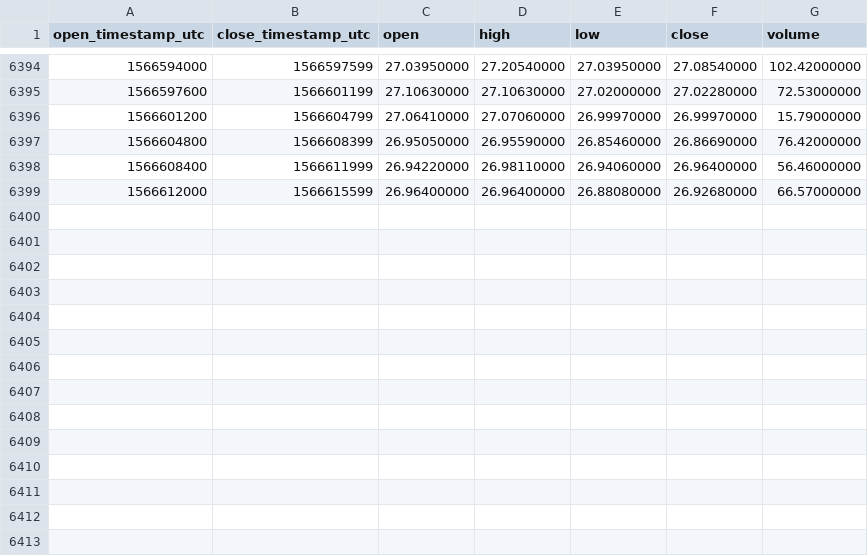
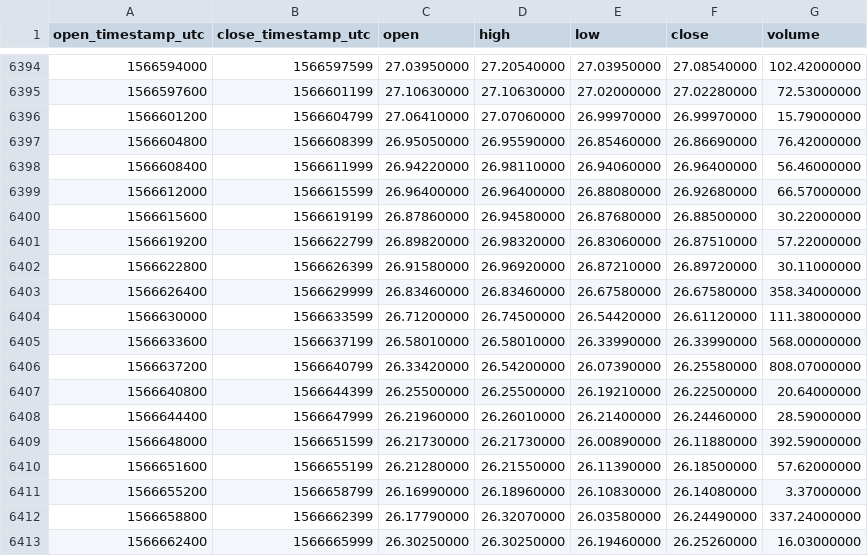
Before and after one commit to cryptobigbro/binance-BNBPAX, a CSV file: binance-BNBPAX-1h.csv, drawn as a sheet; only a part is shown, gaps mark what is left out.

Commit message:
Update OHLCV data.

```diff
--- a/binance-BNBPAX-1h.csv
+++ b/binance-BNBPAX-1h.csv
@@ -6399 +6399,15 @@ open_timestamp_utc,close_timestamp_utc,open,high,low,close,volume
 1566612000,1566615599,26.96400000,26.96400000,26.88080000,26.92680000,66.57000000
+1566615600,1566619199,26.87860000,26.94580000,26.87680000,26.88500000,30.22000000
+1566619200,1566622799,26.89820000,26.98320000,26.83060000,26.87510000,57.22000000
+1566622800,1566626399,26.91580000,26.96920000,26.87210000,26.89720000,30.11000000
+1566626400,1566629999,26.83460000,26.83460000,26.67580000,26.67580000,358.34000000
+1566630000,1566633599,26.71200000,26.74500000,26.54420000,26.61120000,111.38000000
+1566633600,1566637199,26.58010000,26.58010000,26.33990000,26.33990000,568.00000000
+1566637200,1566640799,26.33420000,26.54200000,26.07390000,26.25580000,808.07000000
+1566640800,1566644399,26.25500000,26.25500000,26.19210000,26.22500000,20.64000000
+1566644400,1566647999,26.21960000,26.26010000,26.21400000,26.24460000,28.59000000
+1566648000,1566651599,26.21730000,26.21730000,26.00890000,26.11880000,392.59000000
+1566651600,1566655199,26.21280000,26.21550000,26.11390000,26.18500000,57.62000000
+1566655200,1566658799,26.16990000,26.18960000,26.10830000,26.14080000,3.37000000
+1566658800,1566662399,26.17790000,26.32070000,26.03580000,26.24490000,337.24000000
+1566662400,1566665999,26.30250000,26.30250000,26.19460000,26.25260000,16.03000000
```
